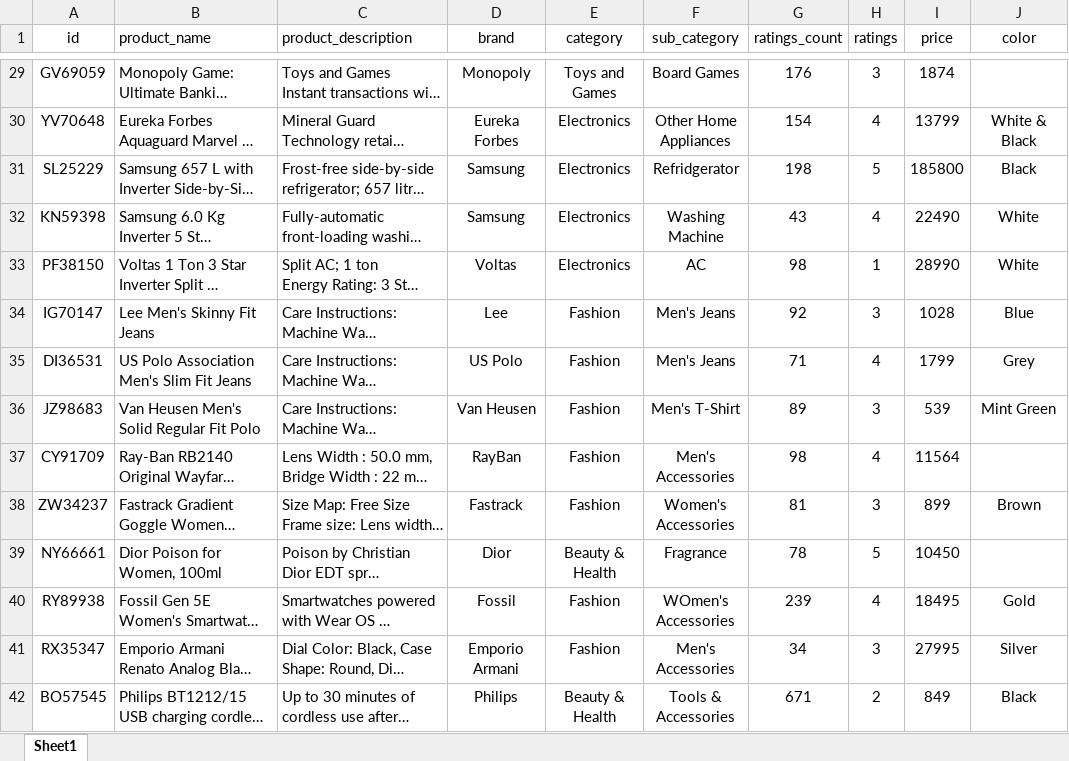
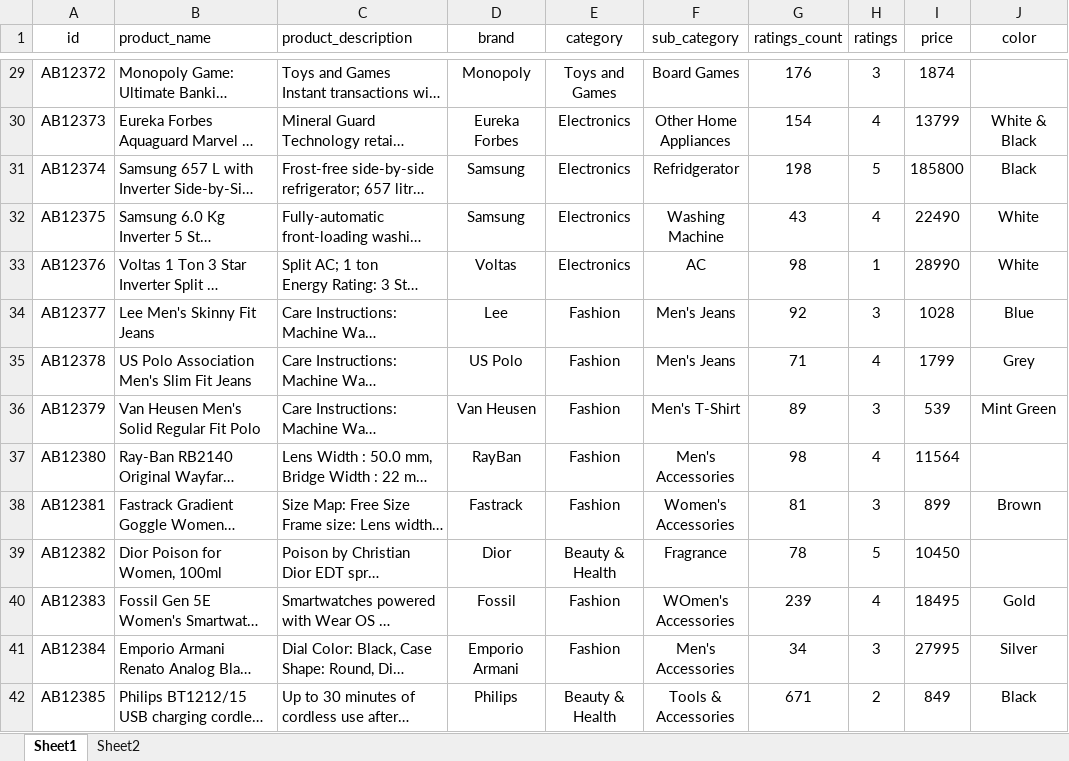
Before and after one commit to prakashr7d/docguru-chatbot-mvp, an Excel workbook: src/dash_ecomm/e-comm-products.xlsx, sheet Sheet1, drawn as a sheet; only a part is shown, gaps mark what is left out; long unchanged cells end in …; values as stored, in another font and other column widths than the file's, no borders; charts and pictures not drawn; the diff covers the shown part only; the diff names each change by its address in the sheet, - before the commit and + after, or states it on an @@ line.

```diff
--- a/src/dash_ecomm/e-comm-products.xlsx (sheet Sheet1)
+++ b/src/dash_ecomm/e-comm-products.xlsx (sheet Sheet1)
+sheet tab: Sheet2
-A29 (id): GV69059
+A29 (id): AB12372
-A30 (id): YV70648
+A30 (id): AB12373
-A31 (id): SL25229
+A31 (id): AB12374
-A32 (id): KN59398
+A32 (id): AB12375
-A33 (id): PF38150
+A33 (id): AB12376
-A34 (id): IG70147
+A34 (id): AB12377
-A35 (id): DI36531
+A35 (id): AB12378
-A36 (id): JZ98683
+A36 (id): AB12379
-A37 (id): CY91709
+A37 (id): AB12380
-A38 (id): ZW34237
+A38 (id): AB12381
-A39 (id): NY66661
+A39 (id): AB12382
-A40 (id): RY89938
+A40 (id): AB12383
-A41 (id): RX35347
+A41 (id): AB12384
-A42 (id): BO57545
+A42 (id): AB12385
```
Also changed, not shown: 42 edited cells elsewhere in this sheet, charts or pictures, 7 other files.
